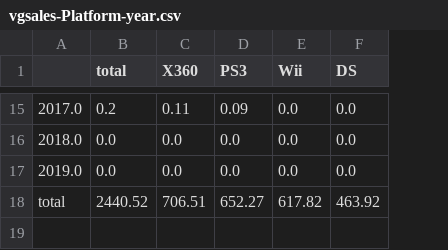
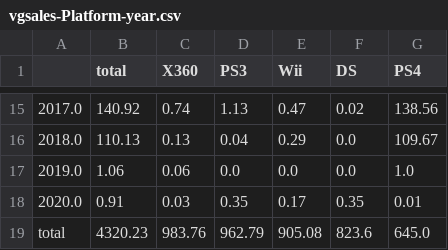
Before and after one commit to manjotms10/google-trends-analytics, a CSV file: src/analytics/video_games/output data/vgsales-Platform-year.csv, drawn as a sheet; only a part is shown, gaps mark what is left out; addresses are those after the commit; the diff covers the shown part only; the diff names each change by its address in the sheet, - before the commit and + after, or states it on an @@ line.

```diff
--- a/src/analytics/video_games/output data/vgsales-Platform-year.csv
+++ b/src/analytics/video_games/output data/vgsales-Platform-year.csv
+column G (PS4), rows 15-17: 138.56 | 109.67 | 1.0; row 19: 645.0
-B15 (total): 0.2
+B15 (total): 140.92
-C15 (X360): 0.11
+C15 (X360): 0.74
-D15 (PS3): 0.09
+D15 (PS3): 1.13
-E15 (Wii): 0.0
+E15 (Wii): 0.47
-F15 (DS): 0.0
+F15 (DS): 0.02
-B16 (total): 0.0
+B16 (total): 110.13
-C16 (X360): 0.0
+C16 (X360): 0.13
-D16 (PS3): 0.0
+D16 (PS3): 0.04
-E16 (Wii): 0.0
+E16 (Wii): 0.29
-B17 (total): 0.0
+B17 (total): 1.06
-C17 (X360): 0.0
+C17 (X360): 0.06
+row 18: 2020.0 | 0.91 | 0.03 | 0.35 | 0.17 | 0.35 | 0.01
-B19 (total): 2440.52
+B19 (total): 4320.23
-C19 (X360): 706.51
+C19 (X360): 983.76
-D19 (PS3): 652.27
+D19 (PS3): 962.79
-E19 (Wii): 617.82
+E19 (Wii): 905.08
-F19 (DS): 463.92
+F19 (DS): 823.6
```
Also changed, not shown: 60 edited cells elsewhere in this file, src/analytics/video_games/output data/vgsales-Genre-year.csv, src/analytics/video_games/output data/vgsales-game-sale-history.csv, 6 other files.
